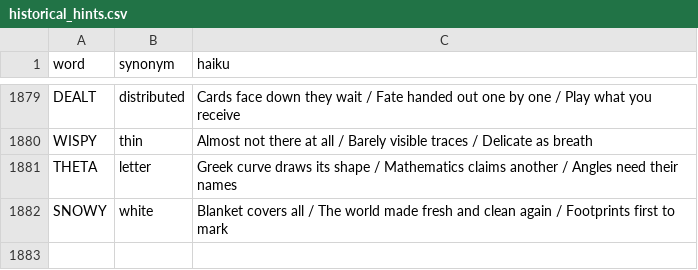
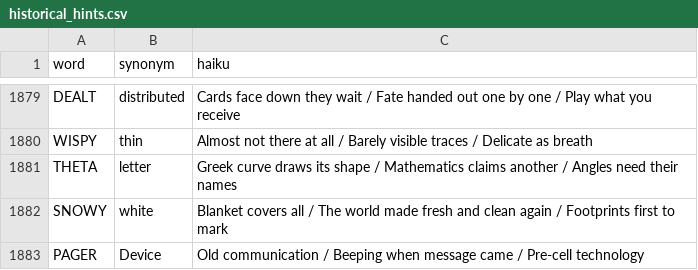
Before and after one commit to 8080Games/WordleMatch, a CSV file: wwwroot/historical_hints.csv, drawn as a sheet; only a part is shown, gaps mark what is left out; the diff names each change by its address in the sheet, - before the commit and + after, or states it on an @@ line.

Commit message:
Add Wordle word: PAGER (game #1920, 9/21/2026)

```diff
--- a/wwwroot/historical_hints.csv
+++ b/wwwroot/historical_hints.csv
+row 1883: PAGER | Device | Old communication / Beeping when message came / Pre-cell technology
```
Also changed, not shown: wwwroot/historical-words.csv, wwwroot/used-words.csv, 1 other file.
